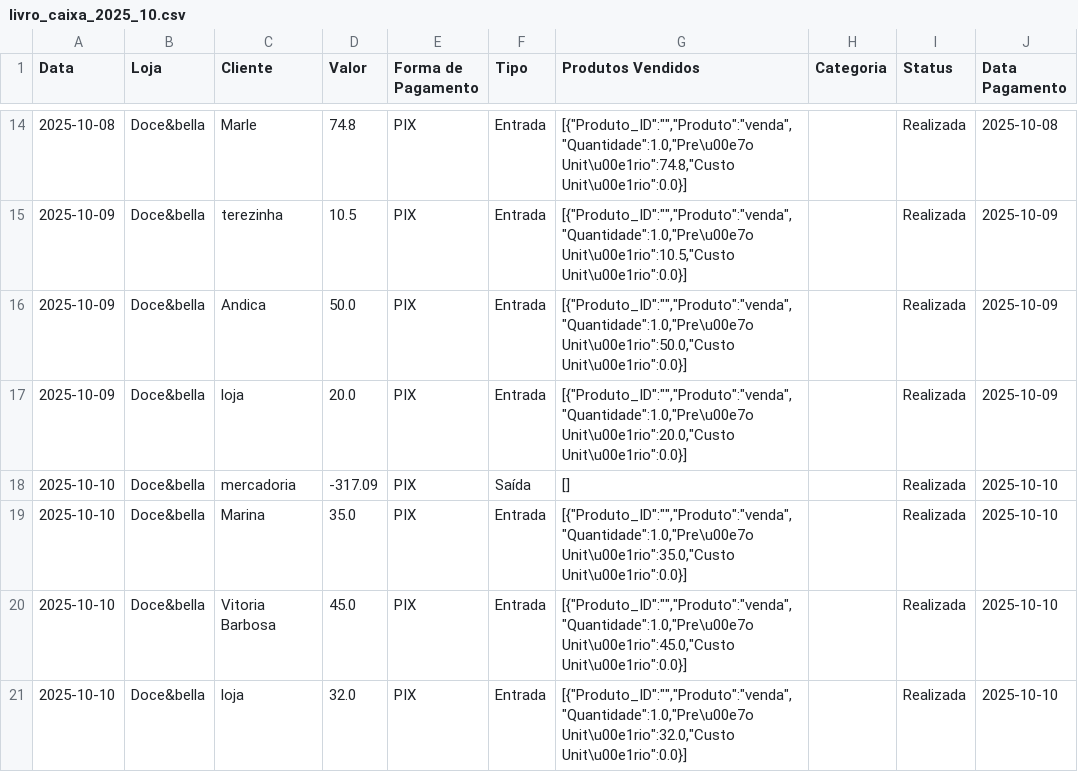
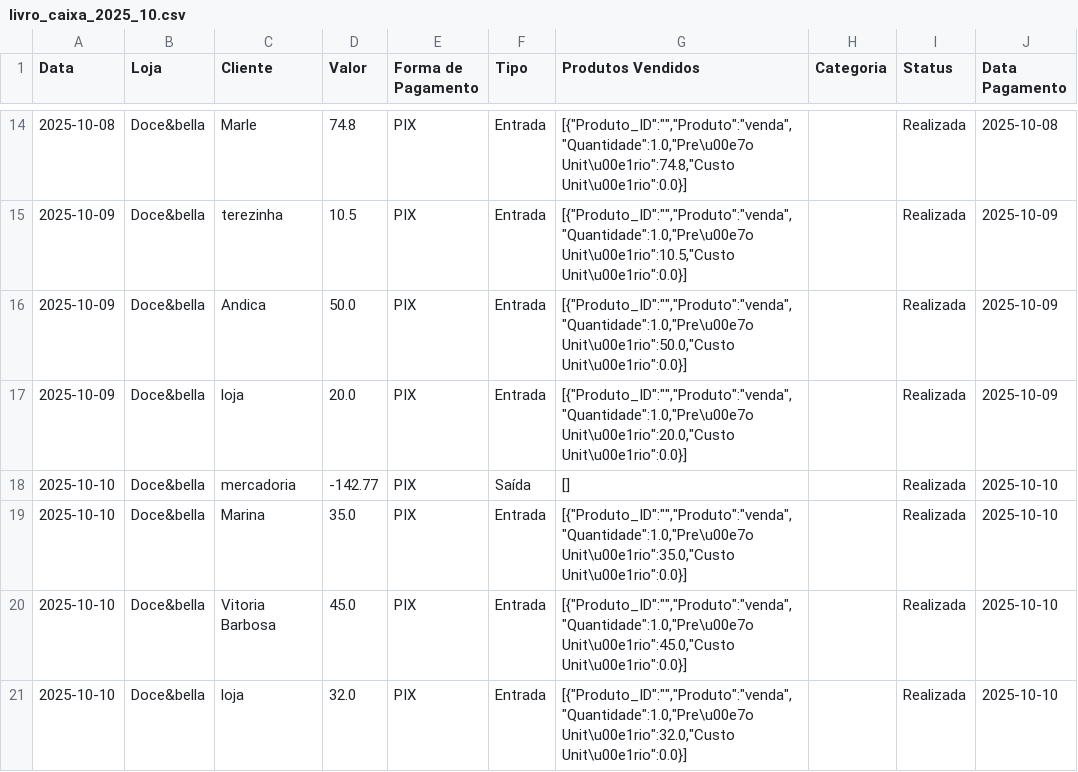
Before and after one commit to ribeiromendes5014-design/fluxo, a CSV file: livro_caixa_2025_10.csv, drawn as a sheet; only a part is shown, gaps mark what is left out; the diff names each change by its address in the sheet, - before the commit and + after, or states it on an @@ line.

Commit message:
Movimentação editada

```diff
--- a/livro_caixa_2025_10.csv
+++ b/livro_caixa_2025_10.csv
-D18 (Valor): -317.09
+D18 (Valor): -142.77
```
